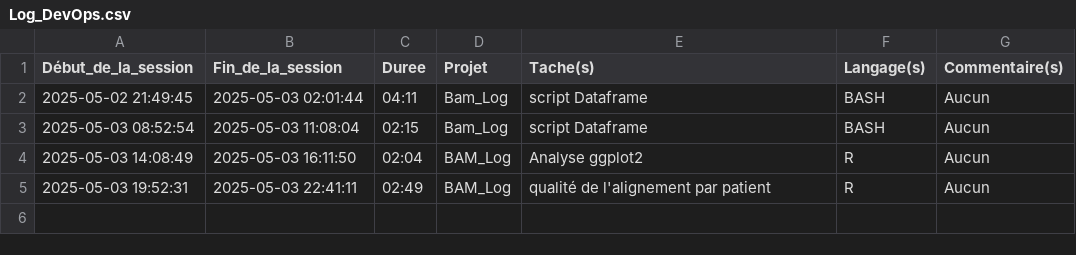
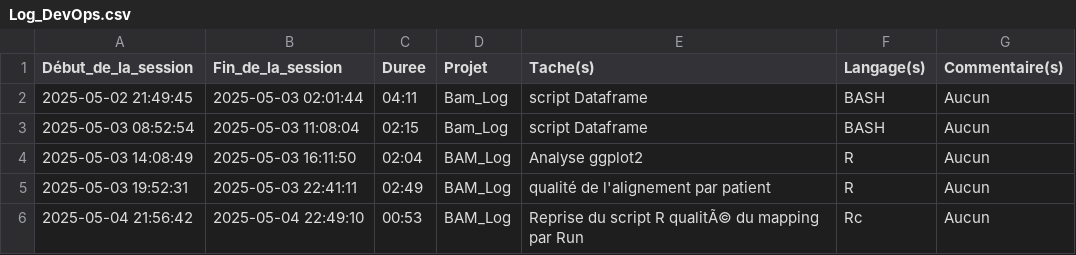
Before and after one commit to MickaelCQ/M1_ALS_RnaSeq, a CSV file: Log_DevOps.csv, drawn as a sheet; the diff names each change by its address in the sheet, - before the commit and + after, or states it on an @@ line.

Commit message:
MAJ TWD

```diff
--- a/Log_DevOps.csv
+++ b/Log_DevOps.csv
+row 6: 2025-05-04 21:56:42 | 2025-05-04 22:49:10 | 00:53 | BAM_Log | Reprise du script R qualitÃ© du mapping par Run | Rc | Aucun
```
